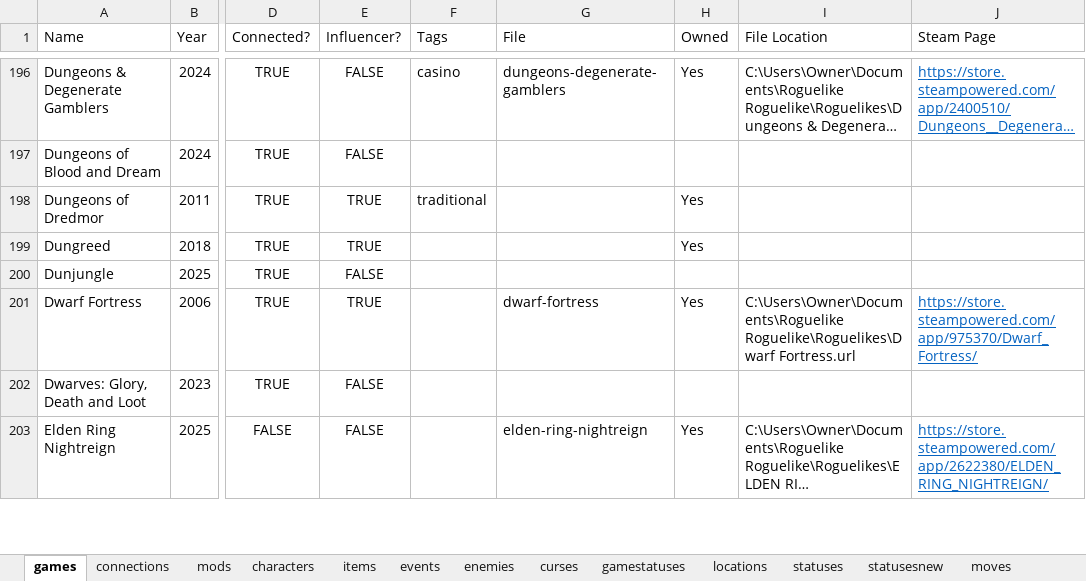
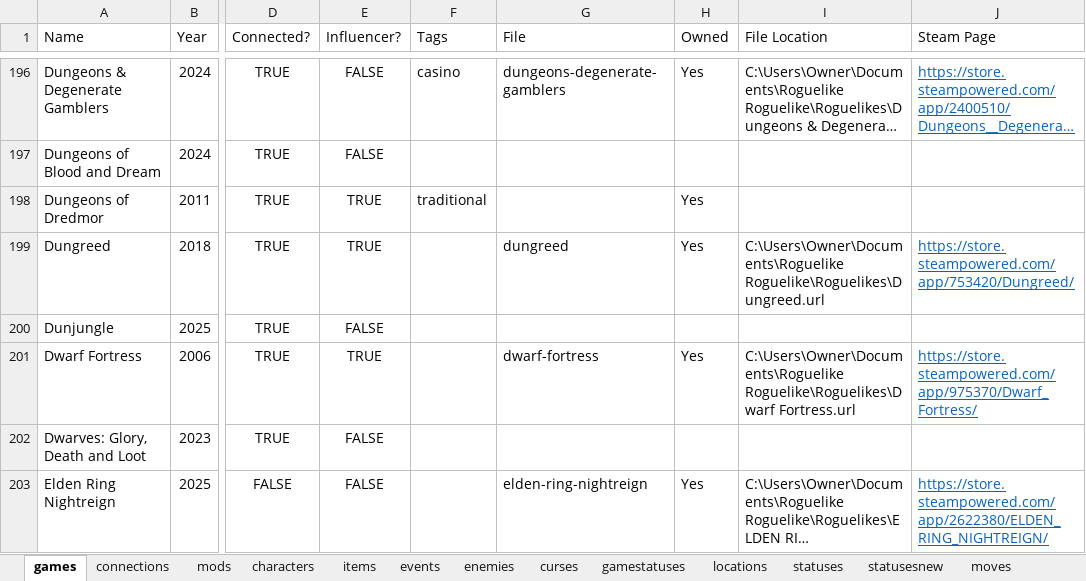
Before and after one commit to batsling/Roguelike-like, an Excel workbook: tools/Roguelikes.xlsx, sheet games, drawn as a sheet; only a part is shown, gaps mark what is left out; long unchanged cells end in …; values as stored, in another font and other column widths than the file's, no borders; table styles not drawn; the diff covers the shown part only; the diff names each change by its address in the sheet, - before the commit and + after, or states it on an @@ line.

Commit message:
Add files via upload

```diff
--- a/tools/Roguelikes.xlsx (sheet games)
+++ b/tools/Roguelikes.xlsx (sheet games)
-G199 (File): (empty)
+G199 (File): dungreed
-I199 (File Location): (empty)
+I199 (File Location): C:\Users\Owner\Documents\Roguelike Roguelike\Roguelikes\Dungreed.url
-J199 (Steam Page): (empty)
+J199 (Steam Page): https://store.steampowered.com/app/753420/Dungreed/
```
Also changed, not shown: 59 edited cells elsewhere in this sheet.
